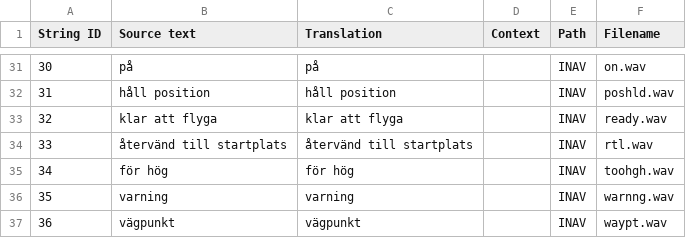
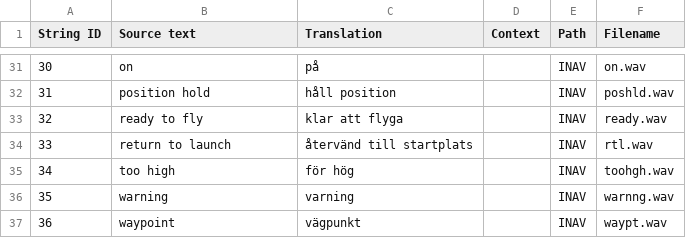
Before and after one commit to EdgeTX/edgetx-sdcard-sounds, a CSV file: voices/sv-SE_scripts.csv, drawn as a sheet; only a part is shown, gaps mark what is left out; the diff covers the shown part only.

Commit message:
Added source text in English and translations for Betaflight. Yaapu not included.

```diff
--- a/voices/sv-SE_scripts.csv
+++ b/voices/sv-SE_scripts.csv
@@ -31,7 +31,7 @@
-"30","på","på","","INAV","on.wav"
-"31","håll position","håll position","","INAV","poshld.wav"
-"32","klar att flyga","klar att flyga","","INAV","ready.wav"
-"33","återvänd till startplats","återvänd till startplats","","INAV","rtl.wav"
-"34","för hög","för hög","","INAV","toohgh.wav"
-"35","varning","varning","","INAV","warnng.wav"
-"36","vägpunkt","vägpunkt","","INAV","waypt.wav"
+30,on,på,,INAV,on.wav
+31,position hold,håll position,,INAV,poshld.wav
+32,ready to fly,klar att flyga,,INAV,ready.wav
+33,return to launch,återvänd till startplats,,INAV,rtl.wav
+34,too high,för hög,,INAV,toohgh.wav
+35,warning,varning,,INAV,warnng.wav
+36,waypoint,vägpunkt,,INAV,waypt.wav
```
Also changed, not shown: 25 edited cells elsewhere in this file.
